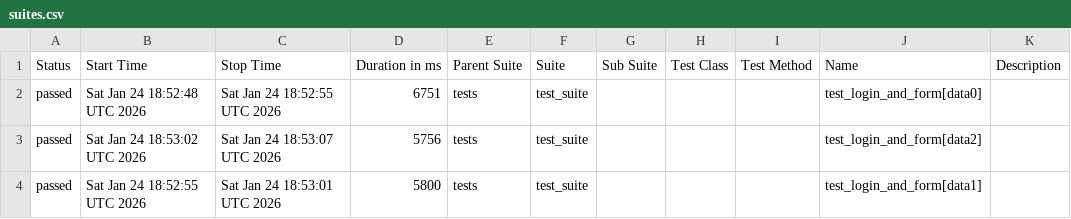
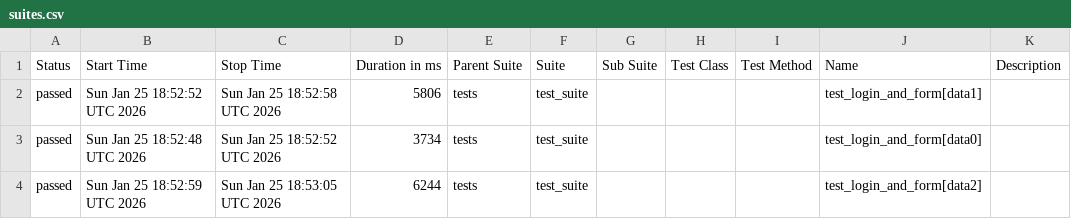
Before and after one commit to harshamaiya99/selenium-pytest-allure-github_actions, a CSV file: data/suites.csv, drawn as a sheet.

```diff
--- a/data/suites.csv
+++ b/data/suites.csv
@@ -1,4 +1,4 @@
 "Status","Start Time","Stop Time","Duration in ms","Parent Suite","Suite","Sub Suite","Test Class","Test Method","Name","Description"
-"passed","Sat Jan 24 18:52:48 UTC 2026","Sat Jan 24 18:52:55 UTC 2026","6751","tests","test_suite","","","","test_login_and_form[data0]",""
-"passed","Sat Jan 24 18:53:02 UTC 2026","Sat Jan 24 18:53:07 UTC 2026","5756","tests","test_suite","","","","test_login_and_form[data2]",""
-"passed","Sat Jan 24 18:52:55 UTC 2026","Sat Jan 24 18:53:01 UTC 2026","5800","tests","test_suite","","","","test_login_and_form[data1]",""
+"passed","Sun Jan 25 18:52:52 UTC 2026","Sun Jan 25 18:52:58 UTC 2026","5806","tests","test_suite","","","","test_login_and_form[data1]",""
+"passed","Sun Jan 25 18:52:48 UTC 2026","Sun Jan 25 18:52:52 UTC 2026","3734","tests","test_suite","","","","test_login_and_form[data0]",""
+"passed","Sun Jan 25 18:52:59 UTC 2026","Sun Jan 25 18:53:05 UTC 2026","6244","tests","test_suite","","","","test_login_and_form[data2]",""
```
Also changed, not shown: 27 other files.
